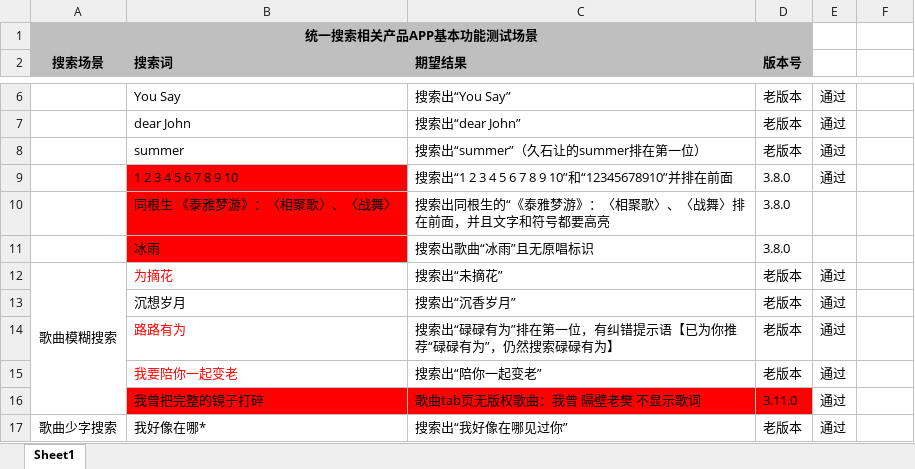
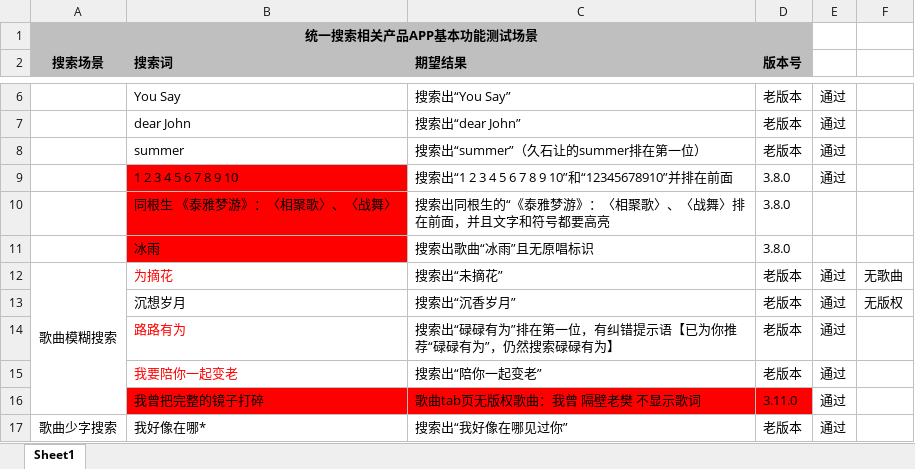
Before and after one commit to wksama/workmigu, an Excel workbook: 0咪咕音乐/体验测试/音乐冒烟用例20210901.xlsx, sheet Sheet1, drawn as a sheet; only a part is shown, gaps mark what is left out; values as stored, in another font and other column widths than the file's, no borders; the diff names each change by its address in the sheet, - before the commit and + after, or states it on an @@ line.

```diff
--- a/0咪咕音乐/体验测试/音乐冒烟用例20210901.xlsx (sheet Sheet1)
+++ b/0咪咕音乐/体验测试/音乐冒烟用例20210901.xlsx (sheet Sheet1)
-F12: (empty)
+F12: 无歌曲
-F13: (empty)
+F13: 无版权
```
Also changed, not shown: 0咪咕音乐/咪咕音乐v3122/咪咕音乐Jadeite_USS_music-V3.12.2版本测试用例.xlsx, 14 other files.
